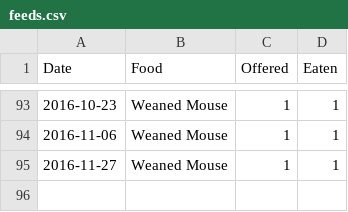
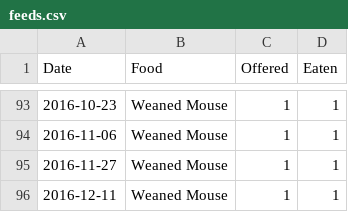
Before and after one commit to pikesley/snake-data, a CSV file: feeds.csv, drawn as a sheet; only a part is shown, gaps mark what is left out; the diff names each change by its address in the sheet, - before the commit and + after, or states it on an @@ line.

Commit message:
Mouse

```diff
--- a/feeds.csv
+++ b/feeds.csv
+row 96: 2016-12-11 | Weaned Mouse | 1 | 1
```
